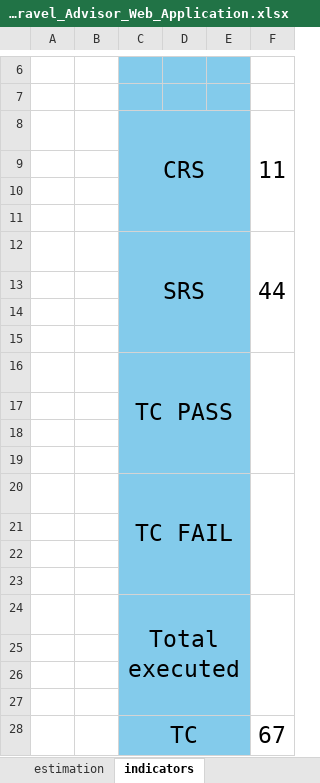
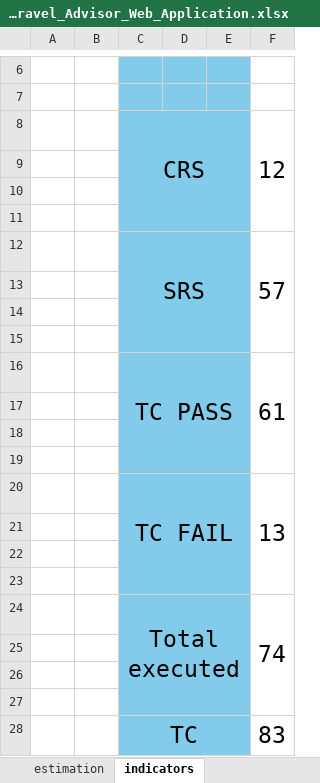
Before and after one commit to Mohamed-Mohsen98/Travel-Advisor-Web-Application, an Excel workbook: PMP/Release Planning/RP_Travel_Advisor_Web_Application.xlsx, sheet indicators, drawn as a sheet; only a part is shown, gaps mark what is left out; values as stored, in another font and other column widths than the file's, no borders; the diff names each change by its address in the sheet, - before the commit and + after, or states it on an @@ line.

```diff
--- a/PMP/Release Planning/RP_Travel_Advisor_Web_Application.xlsx (sheet indicators)
+++ b/PMP/Release Planning/RP_Travel_Advisor_Web_Application.xlsx (sheet indicators)
-F8: 11
+F8: 12
-F12: 44
+F12: 57
-F16: (empty)
+F16: 61
-F20: (empty)
+F20: 13
-F24: (empty)
+F24: 74
-F28: 67
+F28: 83
```
Also changed, not shown: sheet planning and status, sheet estimation.
